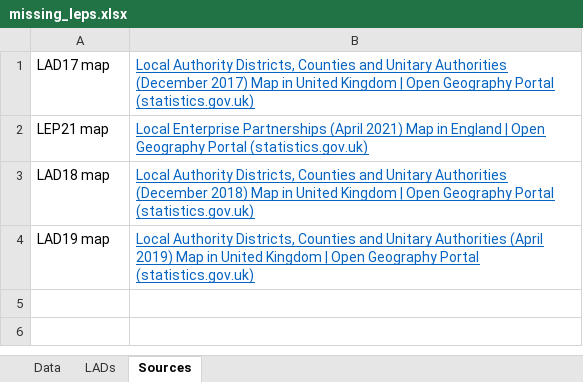
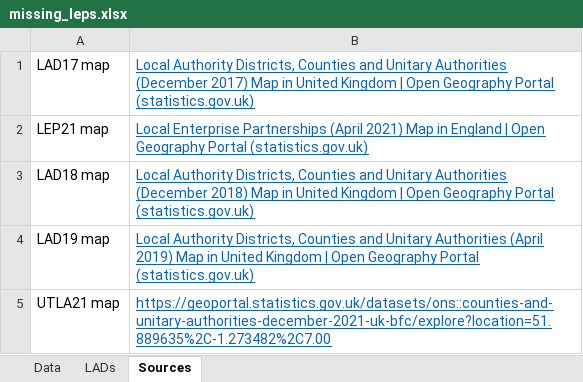
Before and after one commit to dfe-analytical-services/lsip_dashboard, an Excel workbook: Data/2_LEPmissing/missing_leps.xlsx, sheet Sources, drawn as a sheet; values as stored, in another font and other column widths than the file's, no borders; the diff names each change by its address in the sheet, - before the commit and + after, or states it on an @@ line.

```diff
--- a/Data/2_LEPmissing/missing_leps.xlsx (sheet Sources)
+++ b/Data/2_LEPmissing/missing_leps.xlsx (sheet Sources)
+row 5: UTLA21 map | https://geoportal.statistics.gov.uk/datasets/ons::counties-and-unitary-authorities-december-2021-uk-bfc/explore?location=51.889635%2C-1.273482%2C7.00
```
Also changed, not shown: sheet LADs, 7 other files.
